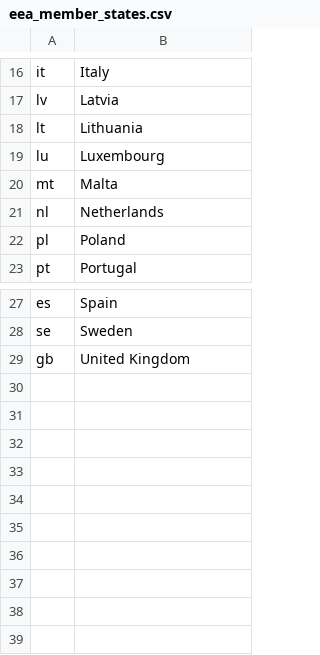
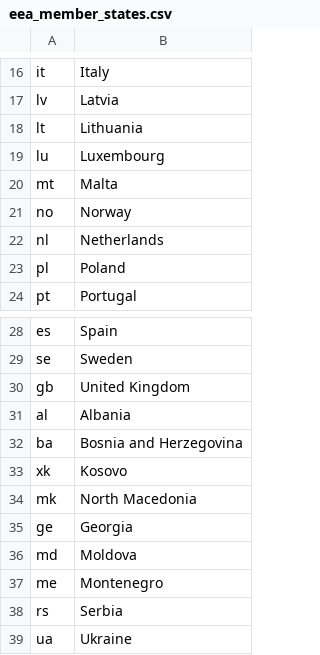
Before and after one commit to eea/esdrt.content, a CSV file: esdrt/content/vocabularies/data/eea_member_states.csv, drawn as a sheet; only a part is shown, gaps mark what is left out; the diff names each change by its address in the sheet, - before the commit and + after, or states it on an @@ line.

Commit message:
[refs #296872] Add missing countries.

```diff
--- a/esdrt/content/vocabularies/data/eea_member_states.csv
+++ b/esdrt/content/vocabularies/data/eea_member_states.csv
+row 21: no | Norway
+row 31: al | Albania
+row 32: ba | Bosnia and Herzegovina
+row 33: xk | Kosovo
+row 34: mk | North Macedonia
+row 35: ge | Georgia
+row 36: md | Moldova
+row 37: me | Montenegro
+row 38: rs | Serbia
+row 39: ua | Ukraine
```
